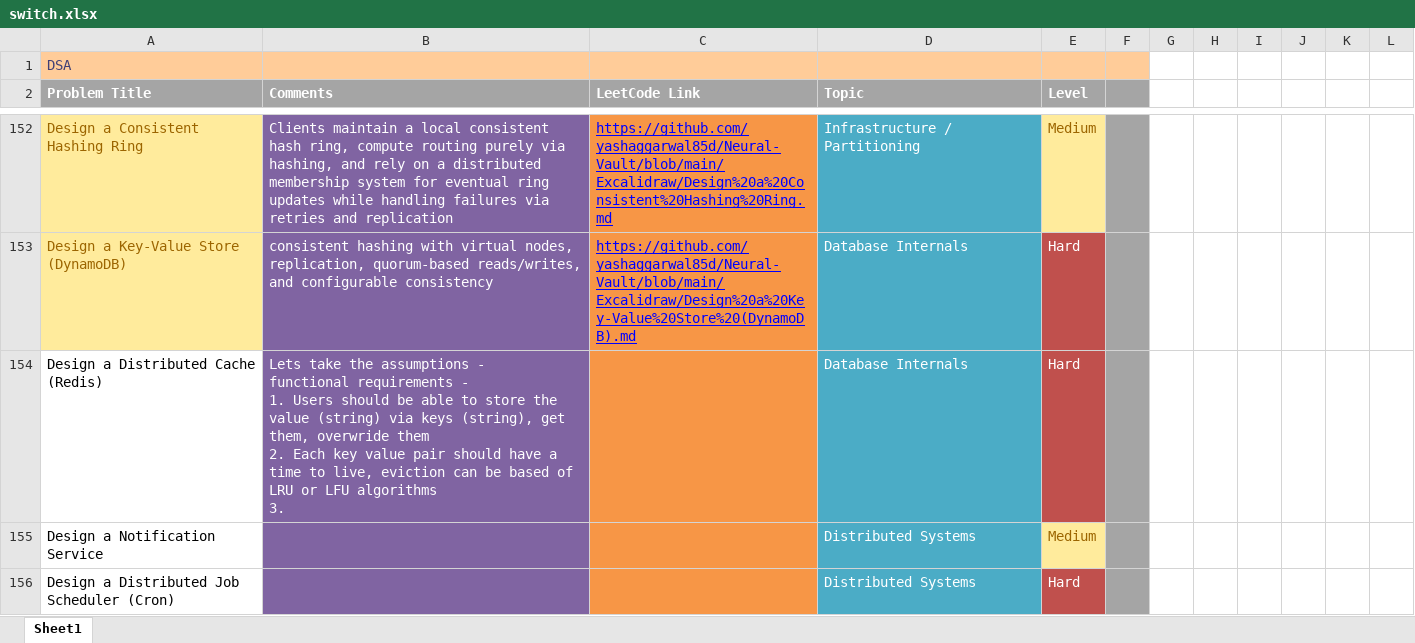
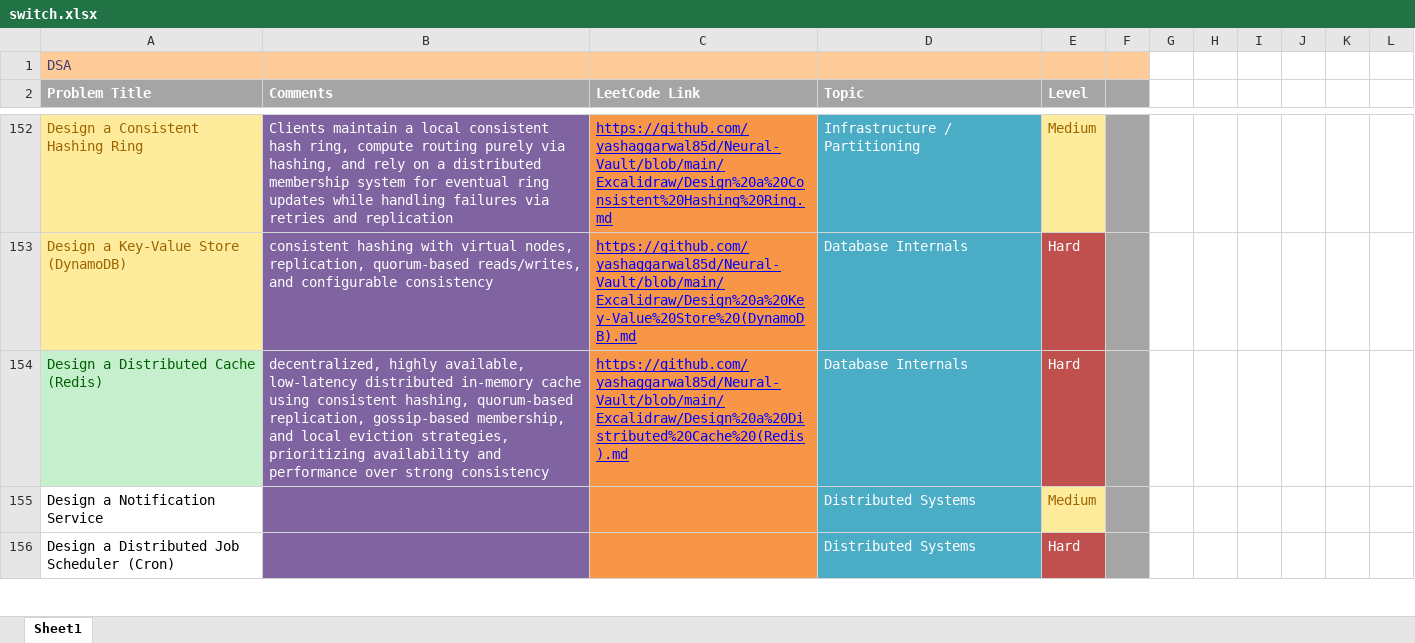
Before and after one commit to yashaggarwal85d/Neural-Vault, an Excel workbook: Excalidraw/switch.xlsx, sheet Sheet1, drawn as a sheet; only a part is shown, gaps mark what is left out; values as stored, in another font and other column widths than the file's, no borders; ↵ is a line break in a cell; the diff names each change by its address in the sheet, - before the commit and + after, or states it on an @@ line.

Commit message:
vault backup: 2026-01-07 21:13:28

```diff
--- a/Excalidraw/switch.xlsx (sheet Sheet1)
+++ b/Excalidraw/switch.xlsx (sheet Sheet1)
@@ A154 fill: none → #C6EFCE, text colour: black → #006100 @@
-B154 (Comments): Lets take the assumptions - ↵ functional requirements - ↵ 1. Users should be able to store the value (string) via keys (string), get them, overwride them ↵ 2. Each key value pair should have a time to live, eviction can be based of LRU or LFU algorithms ↵ 3.
+B154 (Comments): decentralized, highly available, low-latency distributed in-memory cache using consistent hashing, quorum-based replication, gossip-based membership, and local eviction strategies, prioritizing availability and performance over strong consistency
-C154 (LeetCode Link): (empty)
+C154 (LeetCode Link): https://github.com/yashaggarwal85d/Neural-Vault/blob/main/Excalidraw/Design%20a%20Distributed%20Cache%20(Redis).md
```
Also changed, not shown: 3 other files.
